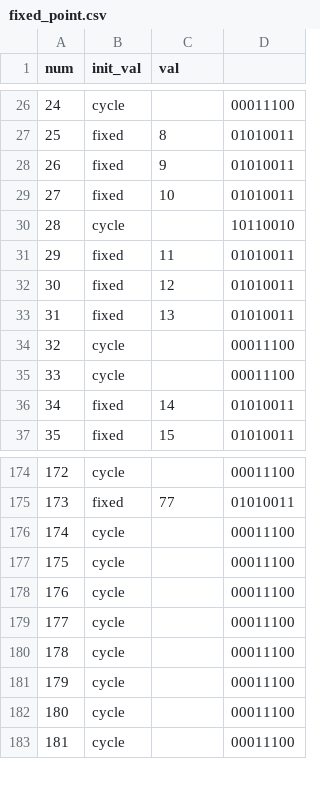
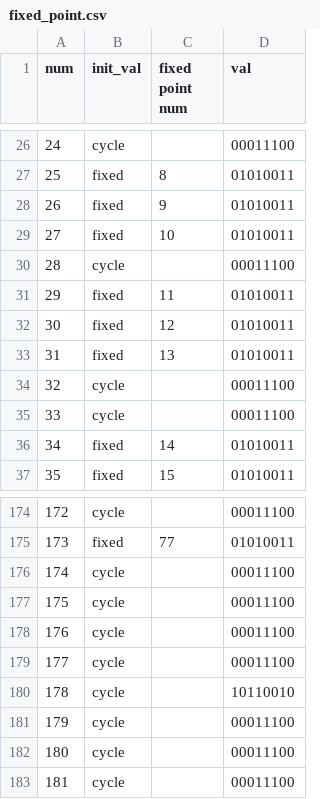
Before and after one commit to jhpower901/Verilog, a CSV file: Gene_Network2/Gene_Network2/fixed_point.csv, drawn as a sheet; only a part is shown, gaps mark what is left out; the diff names each change by its address in the sheet, - before the commit and + after, or states it on an @@ line.

Commit message:
gene_net.c 수정, port 수정

```diff
--- a/Gene_Network2/Gene_Network2/fixed_point.csv
+++ b/Gene_Network2/Gene_Network2/fixed_point.csv
-C1: val
+C1: fixed point num
-D1: (empty)
+D1: val
-D30 (val): 10110010
+D30 (val): 00011100
-D180 (val): 00011100
+D180 (val): 10110010
```
Also changed, not shown: 24 other files.
